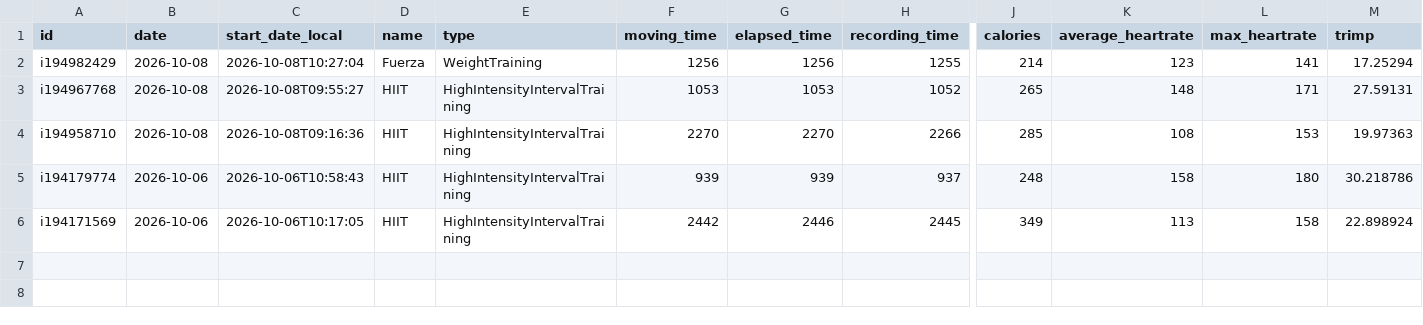
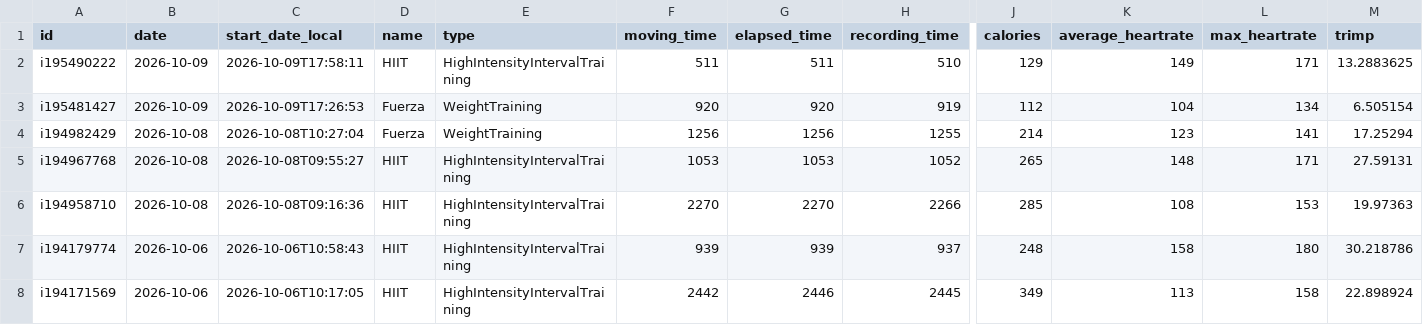
Before and after one commit to CarpetoX/garmin-recovery, a CSV file: activities.csv, drawn as a sheet; only a part is shown, gaps mark what is left out; rows hold the shown columns only; the diff names each change by its address in the sheet, - before the commit and + after, or states it on an @@ line.

```diff
--- a/activities.csv
+++ b/activities.csv
+row 2: i195490222 | 2026-10-09 | 2026-10-09T17:58:11 | HIIT | HighIntensityIntervalTraining | 511 | 511 | 510 | 129 | 149 | 171 | 13.2883625
+row 3: i195481427 | 2026-10-09 | 2026-10-09T17:26:53 | Fuerza | WeightTraining | 920 | 920 | 919 | 112 | 104 | 134 | 6.505154
```
Also changed, not shown: recovery.csv, 4 other files.
